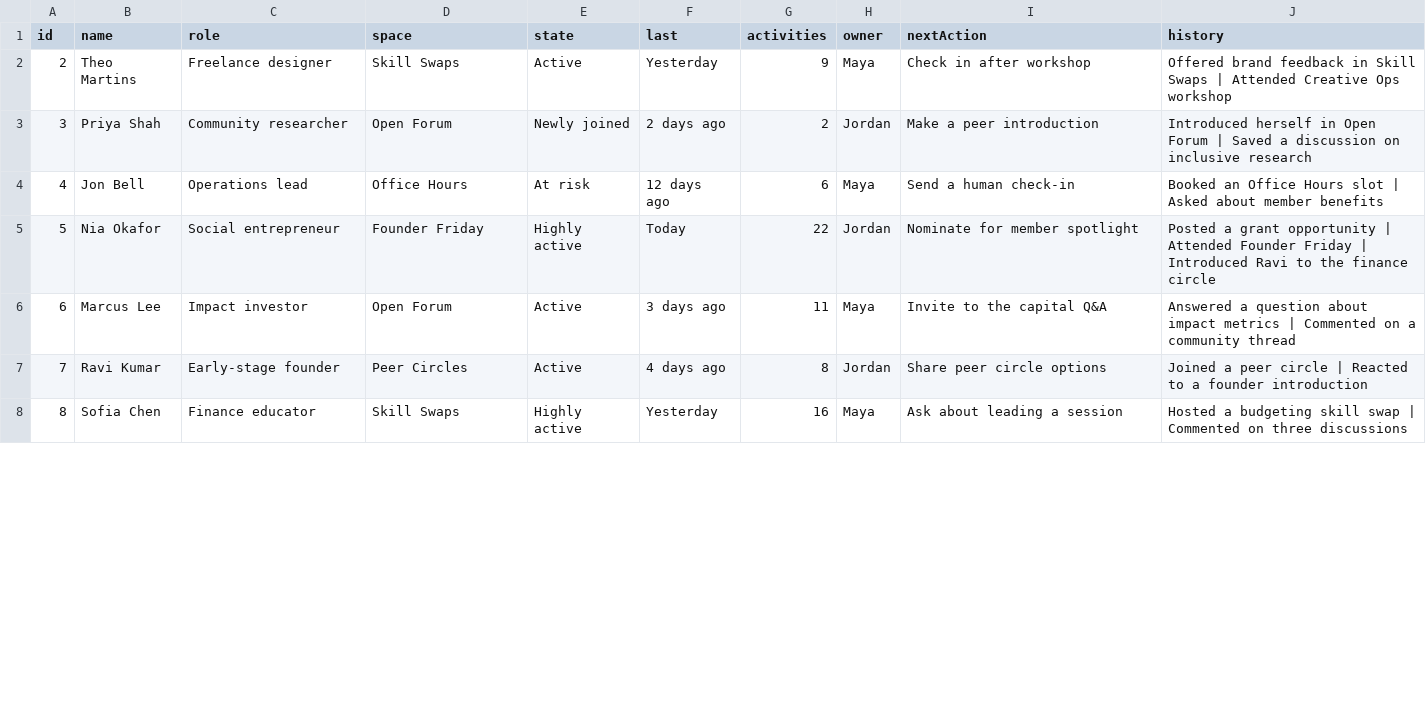
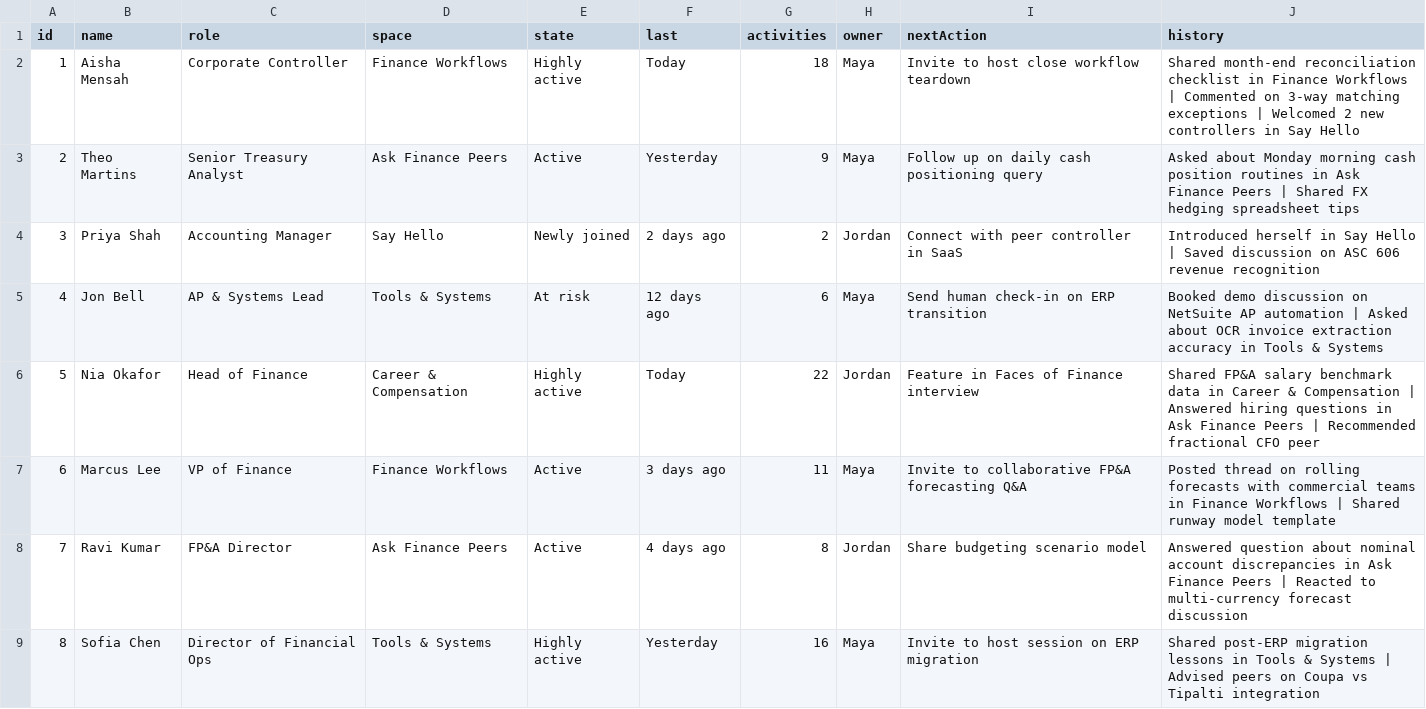
Before and after one commit to Sanganisathwik/community-activity-crm, a CSV file: data/members.csv, drawn as a sheet; only a part is shown; the diff covers the shown part only.

Commit message:
Align community spaces, member roles, and activity records with Friends of Finance Orientation Guide

```diff
--- a/data/members.csv
+++ b/data/members.csv
@@ -1,8 +1,9 @@
 "id","name","role","space","state","last","activities","owner","nextAction","history"
-"2","Theo Martins","Freelance designer","Skill Swaps","Active","Yesterday","9","Maya","Check in after workshop","Offered brand feedback in Skill Swaps | Attended Creative Ops workshop"
-"3","Priya Shah","Community researcher","Open Forum","Newly joined","2 days ago","2","Jordan","Make a peer introduction","Introduced herself in Open Forum | Saved a discussion on inclusive research"
-"4","Jon Bell","Operations lead","Office Hours","At risk","12 days ago","6","Maya","Send a human check-in","Booked an Office Hours slot | Asked about member benefits"
-"5","Nia Okafor","Social entrepreneur","Founder Friday","Highly active","Today","22","Jordan","Nominate for member spotlight","Posted a grant opportunity | Attended Founder Friday | Introduced Ravi to the finance circle"
-"6","Marcus Lee","Impact investor","Open Forum","Active","3 days ago","11","Maya","Invite to the capital Q&A","Answered a question about impact metrics | Commented on a community thread"
-"7","Ravi Kumar","Early-stage founder","Peer Circles","Active","4 days ago","8","Jordan","Share peer circle options","Joined a peer circle | Reacted to a founder introduction"
-"8","Sofia Chen","Finance educator","Skill Swaps","Highly active","Yesterday","16","Maya","Ask about leading a session","Hosted a budgeting skill swap | Commented on three discussions"
+"1","Aisha Mensah","Corporate Controller","Finance Workflows","Highly active","Today","18","Maya","Invite to host close workflow teardown","Shared month-end reconciliation checklist in Finance Workflows | Commented on 3-way matching exceptions | Welcomed 2 new controllers in Say Hello"
+"2","Theo Martins","Senior Treasury Analyst","Ask Finance Peers","Active","Yesterday","9","Maya","Follow up on daily cash positioning query","Asked about Monday morning cash position routines in Ask Finance Peers | Shared FX hedging spreadsheet tips"
+"3","Priya Shah","Accounting Manager","Say Hello","Newly joined","2 days ago","2","Jordan","Connect with peer controller in SaaS","Introduced herself in Say Hello | Saved discussion on ASC 606 revenue recognition"
+"4","Jon Bell","AP & Systems Lead","Tools & Systems","At risk","12 days ago","6","Maya","Send human check-in on ERP transition","Booked demo discussion on NetSuite AP automation | Asked about OCR invoice extraction accuracy in Tools & Systems"
+"5","Nia Okafor","Head of Finance","Career & Compensation","Highly active","Today","22","Jordan","Feature in Faces of Finance interview","Shared FP&A salary benchmark data in Career & Compensation | Answered hiring questions in Ask Finance Peers | Recommended fractional CFO peer"
+"6","Marcus Lee","VP of Finance","Finance Workflows","Active","3 days ago","11","Maya","Invite to collaborative FP&A forecasting Q&A","Posted thread on rolling forecasts with commercial teams in Finance Workflows | Shared runway model template"
+"7","Ravi Kumar","FP&A Director","Ask Finance Peers","Active","4 days ago","8","Jordan","Share budgeting scenario model","Answered question about nominal account discrepancies in Ask Finance Peers | Reacted to multi-currency forecast discussion"
+"8","Sofia Chen","Director of Financial Ops","Tools & Systems","Highly active","Yesterday","16","Maya","Invite to host session on ERP migration","Shared post-ERP migration lessons in Tools & Systems | Advised peers on Coupa vs Tipalti integration"
```
Also changed, not shown: 1 removed row and 28 edited cells elsewhere in this file, 1 other file.
